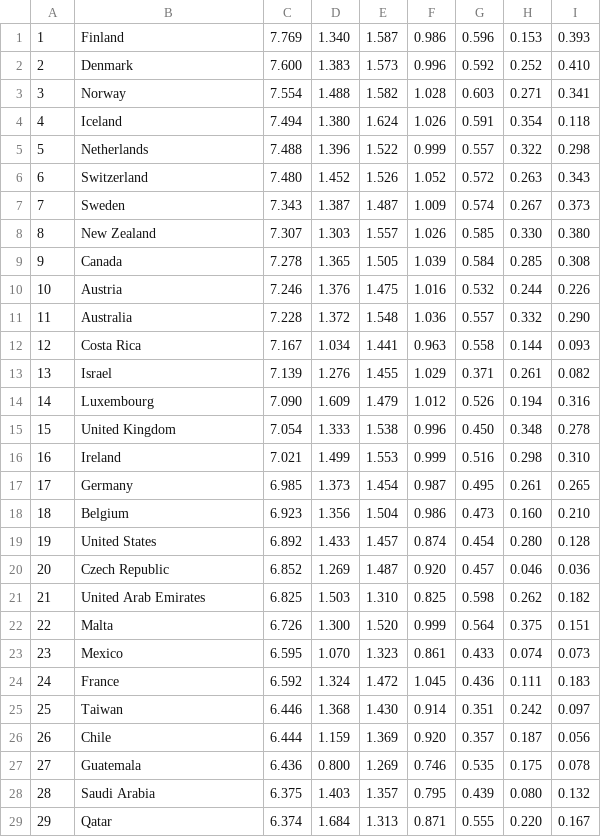
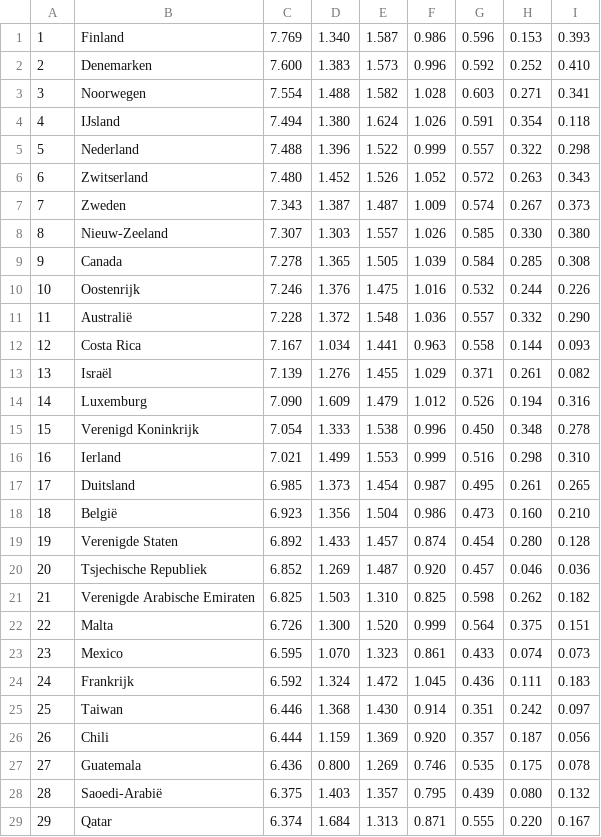
Before and after one commit to raspberrypilearning/persuasive-data-presentation, a CSV file: nl-NL/code/persuasive_data_presentation_happiness_starter/WHI_2019.csv, drawn as a sheet; only a part is shown; the diff covers the shown part only.

Commit message:
New translations whi_2019.csv (Dutch)

```diff
--- a/nl-NL/code/persuasive_data_presentation_happiness_starter/WHI_2019.csv
+++ b/nl-NL/code/persuasive_data_presentation_happiness_starter/WHI_2019.csv
@@ -1,29 +1,29 @@
 "1","Finland","7.769","1.340","1.587","0.986","0.596","0.153","0.393"
-"2","Denmark","7.600","1.383","1.573","0.996","0.592","0.252","0.410"
-"3","Norway","7.554","1.488","1.582","1.028","0.603","0.271","0.341"
-"4","Iceland","7.494","1.380","1.624","1.026","0.591","0.354","0.118"
-"5","Netherlands","7.488","1.396","1.522","0.999","0.557","0.322","0.298"
-"6","Switzerland","7.480","1.452","1.526","1.052","0.572","0.263","0.343"
-"7","Sweden","7.343","1.387","1.487","1.009","0.574","0.267","0.373"
-"8","New Zealand","7.307","1.303","1.557","1.026","0.585","0.330","0.380"
+"2","Denemarken","7.600","1.383","1.573","0.996","0.592","0.252","0.410"
+"3","Noorwegen","7.554","1.488","1.582","1.028","0.603","0.271","0.341"
+"4","IJsland","7.494","1.380","1.624","1.026","0.591","0.354","0.118"
+"5","Nederland","7.488","1.396","1.522","0.999","0.557","0.322","0.298"
+"6","Zwitserland","7.480","1.452","1.526","1.052","0.572","0.263","0.343"
+"7","Zweden","7.343","1.387","1.487","1.009","0.574","0.267","0.373"
+"8","Nieuw-Zeeland","7.307","1.303","1.557","1.026","0.585","0.330","0.380"
 "9","Canada","7.278","1.365","1.505","1.039","0.584","0.285","0.308"
-"10","Austria","7.246","1.376","1.475","1.016","0.532","0.244","0.226"
-"11","Australia","7.228","1.372","1.548","1.036","0.557","0.332","0.290"
+"10","Oostenrijk","7.246","1.376","1.475","1.016","0.532","0.244","0.226"
+"11","Australië","7.228","1.372","1.548","1.036","0.557","0.332","0.290"
 "12","Costa Rica","7.167","1.034","1.441","0.963","0.558","0.144","0.093"
-"13","Israel","7.139","1.276","1.455","1.029","0.371","0.261","0.082"
-"14","Luxembourg","7.090","1.609","1.479","1.012","0.526","0.194","0.316"
-"15","United Kingdom","7.054","1.333","1.538","0.996","0.450","0.348","0.278"
-"16","Ireland","7.021","1.499","1.553","0.999","0.516","0.298","0.310"
-"17","Germany","6.985","1.373","1.454","0.987","0.495","0.261","0.265"
-"18","Belgium","6.923","1.356","1.504","0.986","0.473","0.160","0.210"
-"19","United States","6.892","1.433","1.457","0.874","0.454","0.280","0.128"
-"20","Czech Republic","6.852","1.269","1.487","0.920","0.457","0.046","0.036"
-"21","United Arab Emirates","6.825","1.503","1.310","0.825","0.598","0.262","0.182"
+"13","Israël","7.139","1.276","1.455","1.029","0.371","0.261","0.082"
+"14","Luxemburg","7.090","1.609","1.479","1.012","0.526","0.194","0.316"
+"15","Verenigd Koninkrijk","7.054","1.333","1.538","0.996","0.450","0.348","0.278"
+"16","Ierland","7.021","1.499","1.553","0.999","0.516","0.298","0.310"
+"17","Duitsland","6.985","1.373","1.454","0.987","0.495","0.261","0.265"
+"18","België","6.923","1.356","1.504","0.986","0.473","0.160","0.210"
+"19","Verenigde Staten","6.892","1.433","1.457","0.874","0.454","0.280","0.128"
+"20","Tsjechische Republiek","6.852","1.269","1.487","0.920","0.457","0.046","0.036"
+"21","Verenigde Arabische Emiraten","6.825","1.503","1.310","0.825","0.598","0.262","0.182"
 "22","Malta","6.726","1.300","1.520","0.999","0.564","0.375","0.151"
 "23","Mexico","6.595","1.070","1.323","0.861","0.433","0.074","0.073"
-"24","France","6.592","1.324","1.472","1.045","0.436","0.111","0.183"
+"24","Frankrijk","6.592","1.324","1.472","1.045","0.436","0.111","0.183"
 "25","Taiwan","6.446","1.368","1.430","0.914","0.351","0.242","0.097"
-"26","Chile","6.444","1.159","1.369","0.920","0.357","0.187","0.056"
+"26","Chili","6.444","1.159","1.369","0.920","0.357","0.187","0.056"
 "27","Guatemala","6.436","0.800","1.269","0.746","0.535","0.175","0.078"
-"28","Saudi Arabia","6.375","1.403","1.357","0.795","0.439","0.080","0.132"
+"28","Saoedi-Arabië","6.375","1.403","1.357","0.795","0.439","0.080","0.132"
 "29","Qatar","6.374","1.684","1.313","0.871","0.555","0.220","0.167"
```
Also changed, not shown: 67 edited cells elsewhere in this file.
